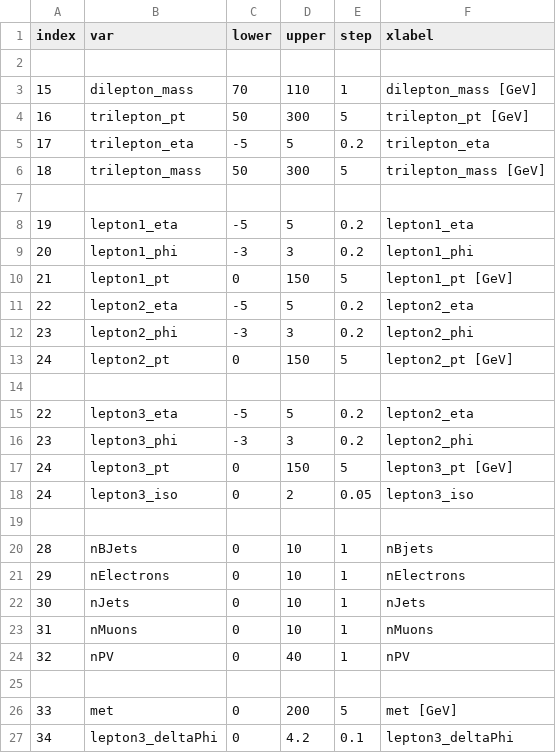
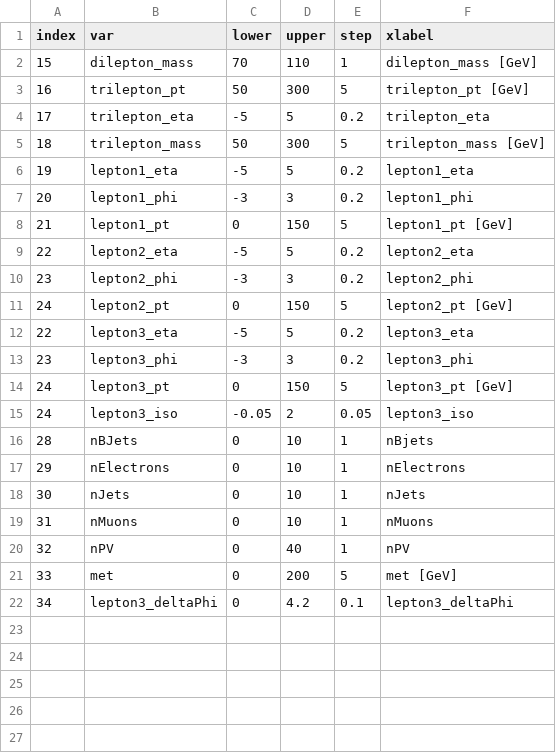
Before and after one commit to ZihengChen/WBranchingFaction, a CSV file: scripts/plotterItemTables/itemTable_zl.csv, drawn as a sheet.

Commit message:
change plotter

```diff
--- a/scripts/plotterItemTables/itemTable_zl.csv
+++ b/scripts/plotterItemTables/itemTable_zl.csv
@@ -1,3 +1,2 @@
 index,var,lower,upper,step,xlabel
-
 15,dilepton_mass,70,110,1,dilepton_mass [GeV]
@@ -6,3 +5,2 @@ index,var,lower,upper,step,xlabel
 18,trilepton_mass,50,300,5,trilepton_mass [GeV]
-
 19,lepton1_eta,-5,5,0.2,lepton1_eta
@@ -13,8 +11,6 @@ index,var,lower,upper,step,xlabel
 24,lepton2_pt,0,150,5,lepton2_pt [GeV]
-
-22,lepton3_eta,-5,5,0.2,lepton2_eta
-23,lepton3_phi,-3,3,0.2,lepton2_phi
+22,lepton3_eta,-5,5,0.2,lepton3_eta
+23,lepton3_phi,-3,3,0.2,lepton3_phi
 24,lepton3_pt,0,150,5,lepton3_pt [GeV]
-24,lepton3_iso,0,2,0.05,lepton3_iso
-
+24,lepton3_iso,-0.05,2,0.05,lepton3_iso
 28,nBJets,0,10,1,nBjets
@@ -24,3 +20,2 @@ index,var,lower,upper,step,xlabel
 32,nPV,0,40,1,nPV
-
 33,met,0,200,5,met [GeV]
```
Also changed, not shown: 1 other file.
